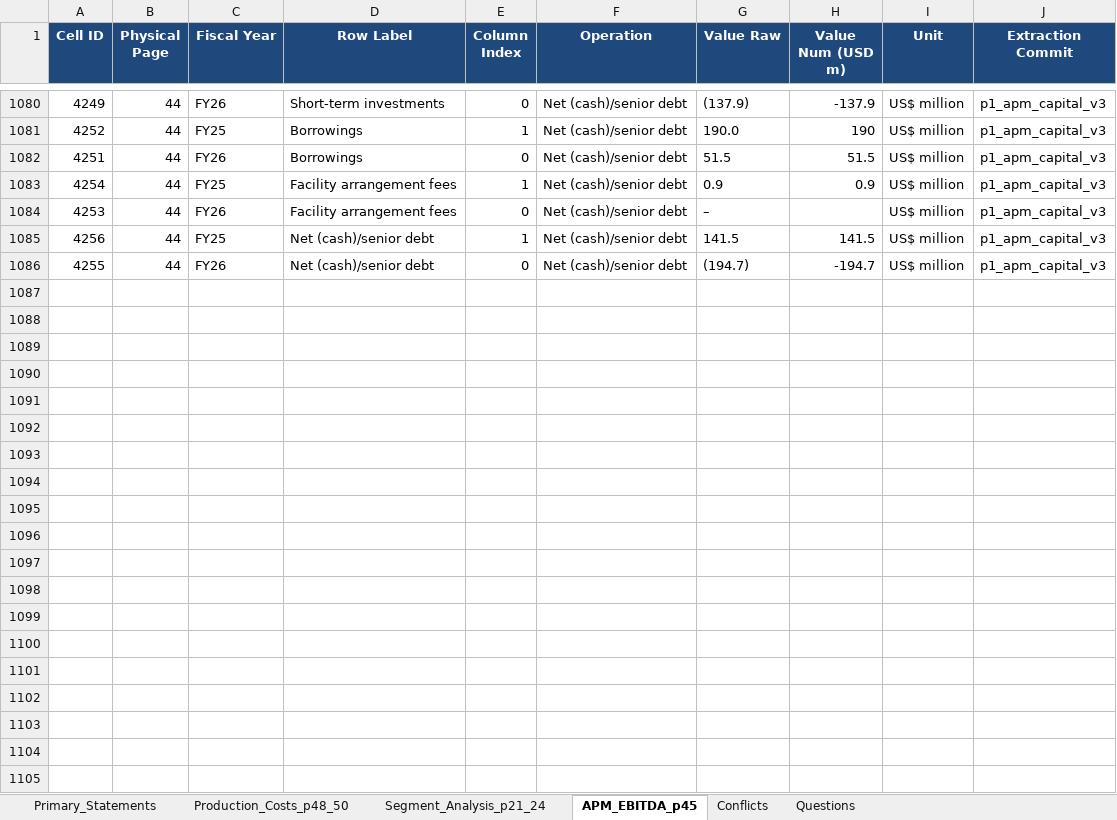
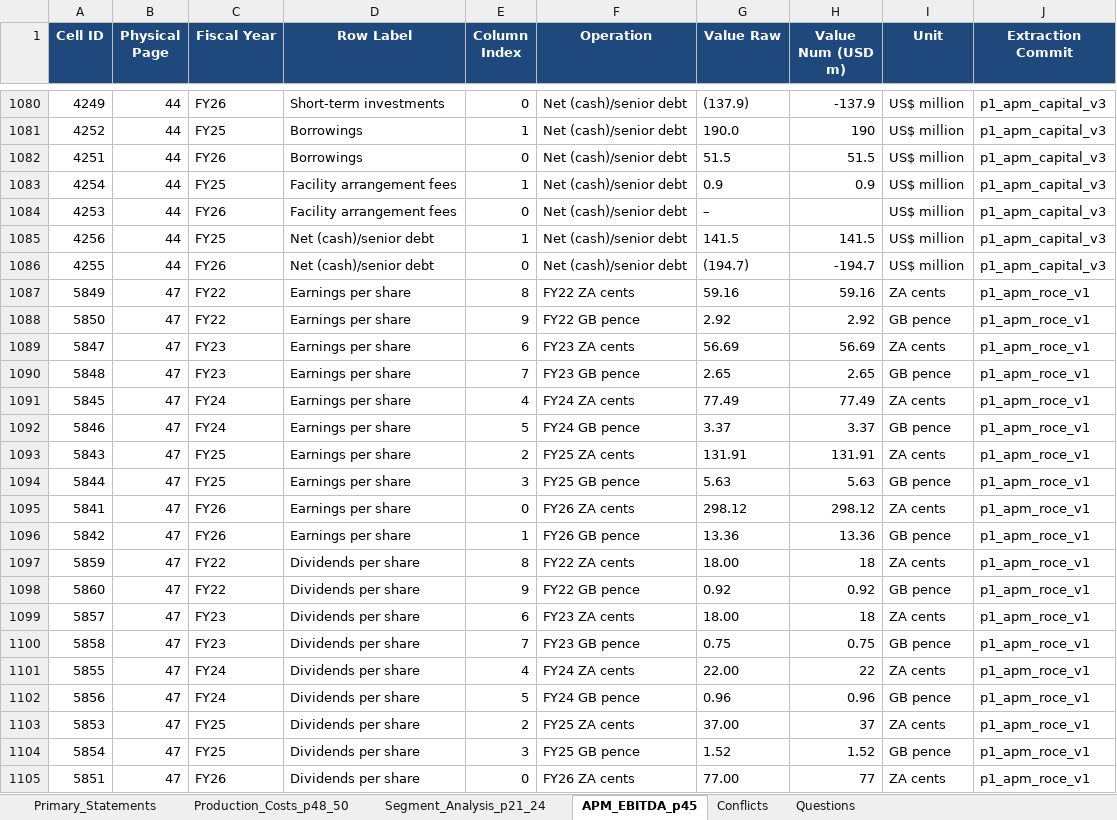
Before and after one commit to nongomacoders/stock_analysis_prompts, an Excel workbook: workflow/changes/20261029_agentic_report_build/build/report_view.xlsx, sheet APM_EBITDA_p45, drawn as a sheet; only a part is shown, gaps mark what is left out; values as stored, in another font and other column widths than the file's, no borders; the diff covers the shown part only; the diff names each change by its address in the sheet, - before the commit and + after, or states it on an @@ line.

Commit message:
APM p.47 COMPLETE: ROCE and per-share history, traced to three other sections
- extract_pan_apm_roce.py: 28 cells / 6 rows (apm_roce 4 rows x FY26/FY25;
  apm_per_share_history 2 rows x 10 observations FY26-FY22 in ZA cents and GB pence).
  DB now 3,381 cells.
- test_apm_roce.py: ROCE rebuilt from printed inputs and its denominators traced across
  sections - numerator 545.8 = income-statement operating profit 545,838; average equity
  791.3 = (1,035,997 + 546,668)/2; average borrowings 120.8 = (51.5 + 190.0)/2 from the
  p.44 net debt table. ROCE 59.8% FY26, 35.1% FY25.
- Per-share rows prove the five-year history extracted intact (EPS 298.12 c / 13.36 p
  through 59.16 c / 2.92 p; DPS 77.00 c / 3.53 p through 18.00 c / 0.92 p).
- Suite 92/92 green.

```diff
--- a/workflow/changes/20261029_agentic_report_build/build/report_view.xlsx (sheet APM_EBITDA_p45)
+++ b/workflow/changes/20261029_agentic_report_build/build/report_view.xlsx (sheet APM_EBITDA_p45)
+row 1087: 5849 | 47 | FY22 | Earnings per share | 8 | FY22 ZA cents | 59.16 | 59.16 | ZA cents | p1_apm_roce_v1
+row 1088: 5850 | 47 | FY22 | Earnings per share | 9 | FY22 GB pence | 2.92 | 2.92 | GB pence | p1_apm_roce_v1
+row 1089: 5847 | 47 | FY23 | Earnings per share | 6 | FY23 ZA cents | 56.69 | 56.69 | ZA cents | p1_apm_roce_v1
+row 1090: 5848 | 47 | FY23 | Earnings per share | 7 | FY23 GB pence | 2.65 | 2.65 | GB pence | p1_apm_roce_v1
+row 1091: 5845 | 47 | FY24 | Earnings per share | 4 | FY24 ZA cents | 77.49 | 77.49 | ZA cents | p1_apm_roce_v1
+row 1092: 5846 | 47 | FY24 | Earnings per share | 5 | FY24 GB pence | 3.37 | 3.37 | GB pence | p1_apm_roce_v1
+row 1093: 5843 | 47 | FY25 | Earnings per share | 2 | FY25 ZA cents | 131.91 | 131.91 | ZA cents | p1_apm_roce_v1
+row 1094: 5844 | 47 | FY25 | Earnings per share | 3 | FY25 GB pence | 5.63 | 5.63 | GB pence | p1_apm_roce_v1
+row 1095: 5841 | 47 | FY26 | Earnings per share | 0 | FY26 ZA cents | 298.12 | 298.12 | ZA cents | p1_apm_roce_v1
+row 1096: 5842 | 47 | FY26 | Earnings per share | 1 | FY26 GB pence | 13.36 | 13.36 | GB pence | p1_apm_roce_v1
+row 1097: 5859 | 47 | FY22 | Dividends per share | 8 | FY22 ZA cents | 18.00 | 18 | ZA cents | p1_apm_roce_v1
+row 1098: 5860 | 47 | FY22 | Dividends per share | 9 | FY22 GB pence | 0.92 | 0.92 | GB pence | p1_apm_roce_v1
+row 1099: 5857 | 47 | FY23 | Dividends per share | 6 | FY23 ZA cents | 18.00 | 18 | ZA cents | p1_apm_roce_v1
+row 1100: 5858 | 47 | FY23 | Dividends per share | 7 | FY23 GB pence | 0.75 | 0.75 | GB pence | p1_apm_roce_v1
+row 1101: 5855 | 47 | FY24 | Dividends per share | 4 | FY24 ZA cents | 22.00 | 22 | ZA cents | p1_apm_roce_v1
+row 1102: 5856 | 47 | FY24 | Dividends per share | 5 | FY24 GB pence | 0.96 | 0.96 | GB pence | p1_apm_roce_v1
+row 1103: 5853 | 47 | FY25 | Dividends per share | 2 | FY25 ZA cents | 37.00 | 37 | ZA cents | p1_apm_roce_v1
+row 1104: 5854 | 47 | FY25 | Dividends per share | 3 | FY25 GB pence | 1.52 | 1.52 | GB pence | p1_apm_roce_v1
+row 1105: 5851 | 47 | FY26 | Dividends per share | 0 | FY26 ZA cents | 77.00 | 77 | ZA cents | p1_apm_roce_v1
```
Also changed, not shown: 9 added rows elsewhere in this sheet, 5 other files.
